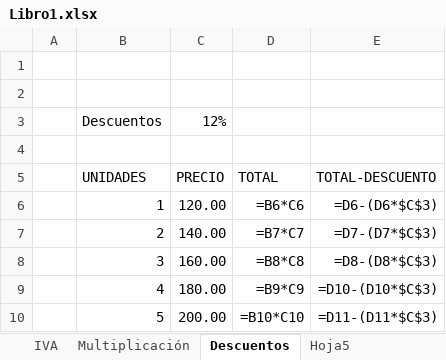
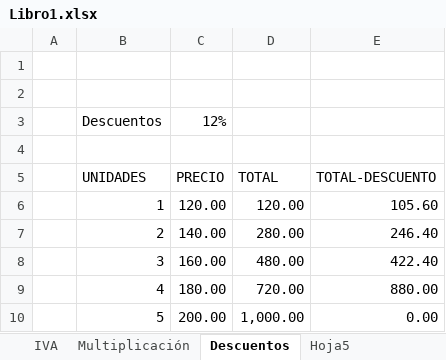
Before and after one commit to lz20r/DAW, an Excel workbook: asignaturas/BI/EXCEL/Miércoles 18 septiembre/Libro1.xlsx, sheet Descuentos, drawn as a sheet; values as stored, in another font and other column widths than the file's, no borders; formulas without a stored value are shown as written; the diff names each change by its address in the sheet, - before the commit and + after, or states it on an @@ line.

```diff
--- a/asignaturas/BI/EXCEL/Miércoles 18 septiembre/Libro1.xlsx (sheet Descuentos)
+++ b/asignaturas/BI/EXCEL/Miércoles 18 septiembre/Libro1.xlsx (sheet Descuentos)
-D6 (TOTAL): =B6*C6
+D6 (TOTAL): 120.00
-E6 (TOTAL-DESCUENTO): =D6-(D6*$C$3)
+E6 (TOTAL-DESCUENTO): 105.60
-D7 (TOTAL): =B7*C7
+D7 (TOTAL): 280.00
-E7 (TOTAL-DESCUENTO): =D7-(D7*$C$3)
+E7 (TOTAL-DESCUENTO): 246.40
-D8 (TOTAL): =B8*C8
+D8 (TOTAL): 480.00
-E8 (TOTAL-DESCUENTO): =D8-(D8*$C$3)
+E8 (TOTAL-DESCUENTO): 422.40
-D9 (TOTAL): =B9*C9
+D9 (TOTAL): 720.00
-E9 (TOTAL-DESCUENTO): =D10-(D10*$C$3)
+E9 (TOTAL-DESCUENTO): 880.00
-D10 (TOTAL): =B10*C10
+D10 (TOTAL): 1,000.00
-E10 (TOTAL-DESCUENTO): =D11-(D11*$C$3)
+E10 (TOTAL-DESCUENTO): 0.00
```
Also changed, not shown: sheet Multiplicación, sheet IVA, sheet Hoja5, 27 other files.
